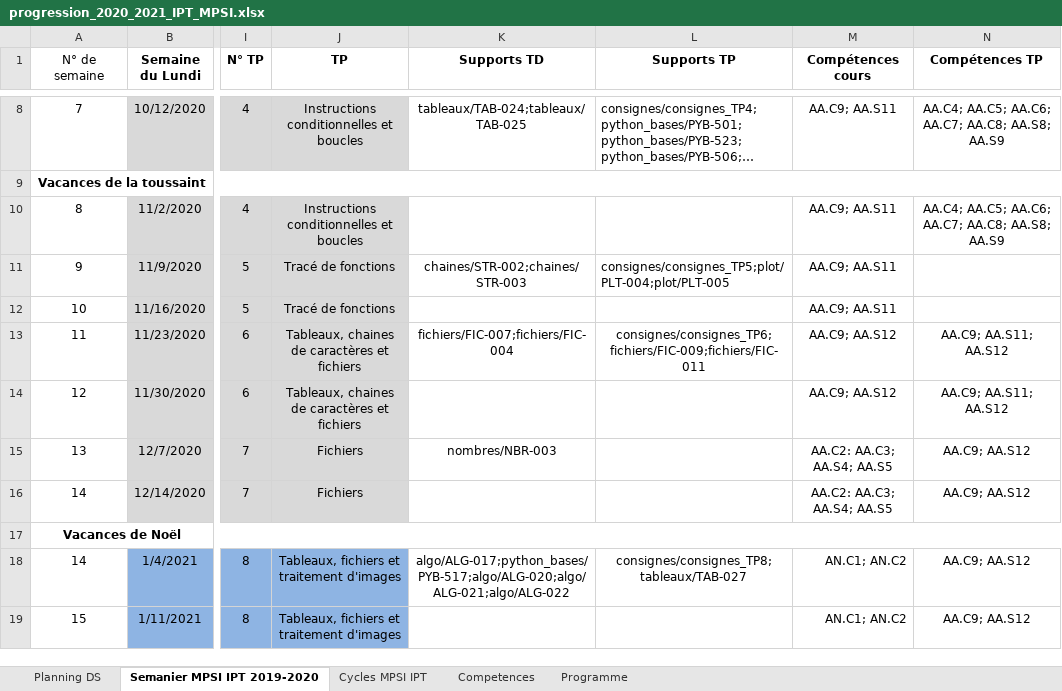
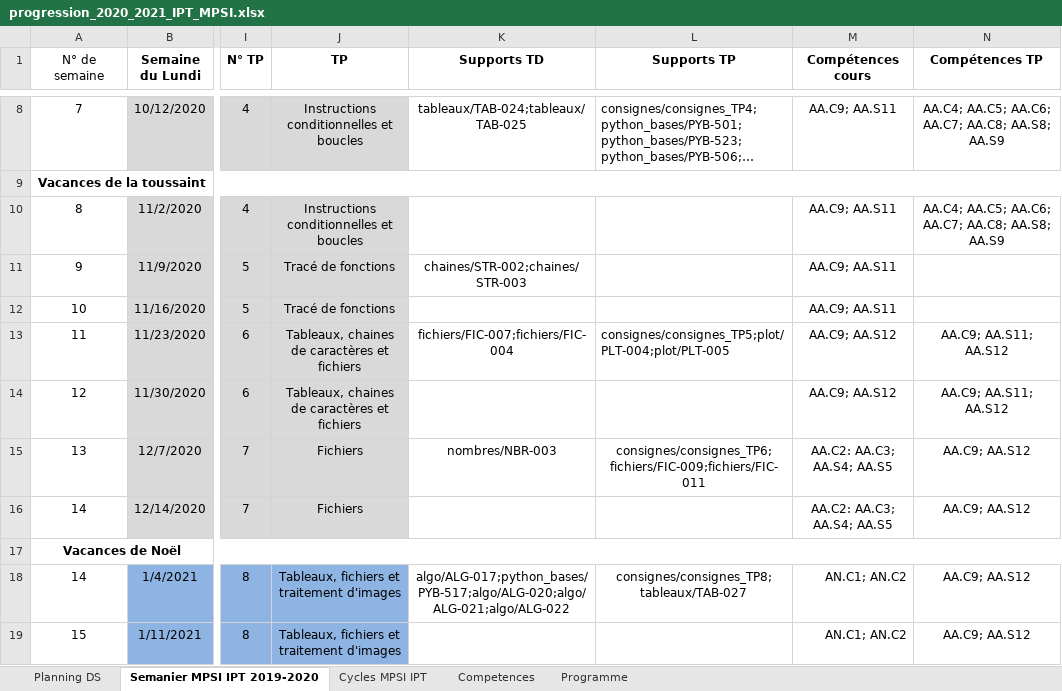
Before and after one commit to xpessoles/Informatique_MPSI, an Excel workbook: progression_2020_2021_IPT_MPSI.xlsx, sheet Semanier MPSI IPT 2019-2020, drawn as a sheet; only a part is shown, gaps mark what is left out; long unchanged cells end in …; values as stored, in another font and other column widths than the file's, no borders; the diff names each change by its address in the sheet, - before the commit and + after, or states it on an @@ line.

```diff
--- a/progression_2020_2021_IPT_MPSI.xlsx (sheet Semanier MPSI IPT 2019-2020)
+++ b/progression_2020_2021_IPT_MPSI.xlsx (sheet Semanier MPSI IPT 2019-2020)
-L11 (Supports TP): consignes/consignes_TP5;plot/PLT-004;plot/PLT-005
+L11 (Supports TP): (empty)
-L13 (Supports TP): consignes/consignes_TP6;fichiers/FIC-009;fichiers/FIC-011
+L13 (Supports TP): consignes/consignes_TP5;plot/PLT-004;plot/PLT-005
-L13 alignment: center
+L13 alignment: left
-L15 (Supports TP): (empty)
+L15 (Supports TP): consignes/consignes_TP6;fichiers/FIC-009;fichiers/FIC-011
```
Also changed, not shown: inventaire_exos.xlsx, mpsi2_TP_2020_2021.xlsx, 19 other files.
